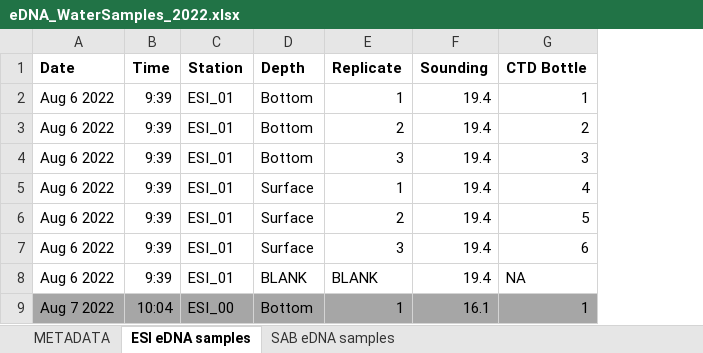
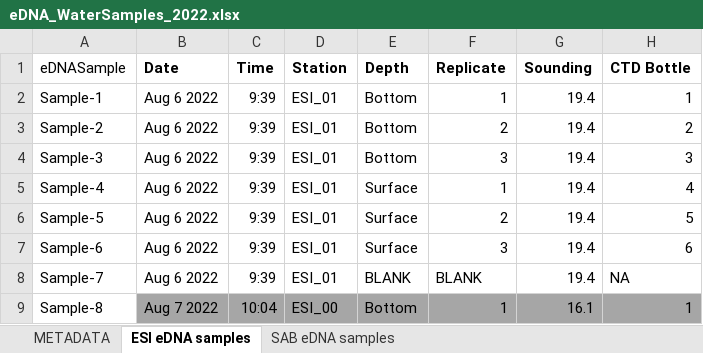
Before and after one commit to NickJeff13/eDNA-for-MPAs, an Excel workbook: data/2022Data/eDNA_WaterSamples_2022.xlsx, sheet ESI eDNA samples, drawn as a sheet; only a part is shown; values as stored, in another font and other column widths than the file's, no borders; the diff names each change by its address in the sheet, - before the commit and + after, or states it on an @@ line.

Commit message:
formatting ASV tables and metadata

```diff
--- a/data/2022Data/eDNA_WaterSamples_2022.xlsx (sheet ESI eDNA samples)
+++ b/data/2022Data/eDNA_WaterSamples_2022.xlsx (sheet ESI eDNA samples)
+column A (eDNASample), rows 2-9: Sample-1 | Sample-2 | Sample-3 | Sample-4 | Sample-5 | Sample-6 | Sample-7 | Sample-8
```
Also changed, not shown: 5 other files.
